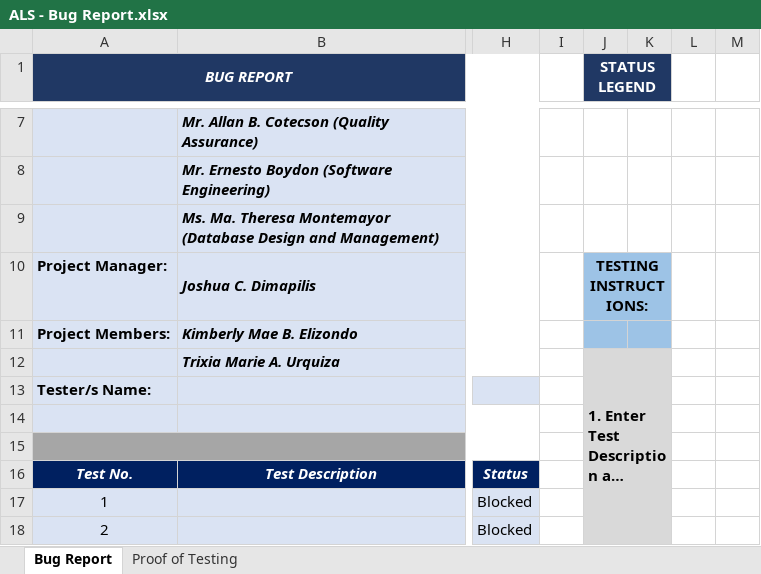
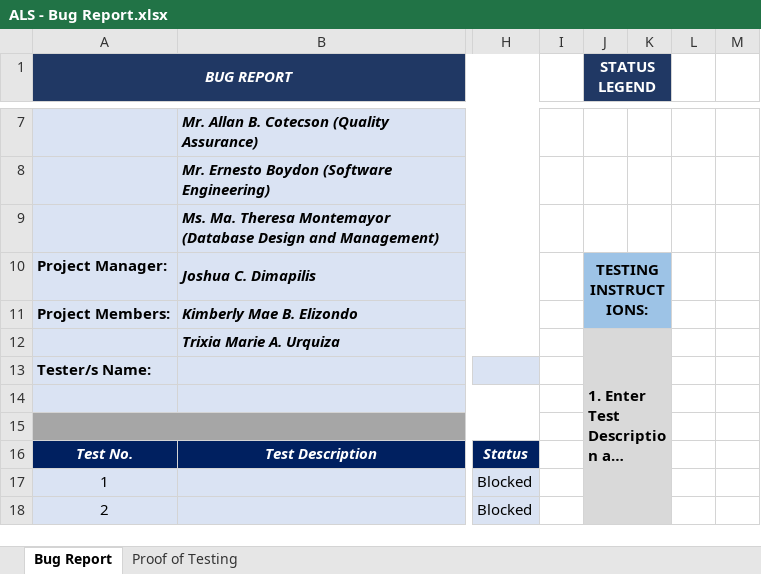
Before and after one commit to joegeneq/apc-softdev-it111-05, an Excel workbook: documentation/quality/ALS documents for Dynamic Testing/ALS - Bug Report.xlsx, sheet Bug Report, drawn as a sheet; only a part is shown, gaps mark what is left out; long unchanged cells end in …; values as stored, in another font and other column widths than the file's, no borders; conditional formats not drawn; the diff names each change by its address in the sheet, - before the commit and + after, or states it on an @@ line.

Commit message:
Updated ALS - Bug Report.xlsx

```diff
--- a/documentation/quality/ALS documents for Dynamic Testing/ALS - Bug Report.xlsx (sheet Bug Report)
+++ b/documentation/quality/ALS documents for Dynamic Testing/ALS - Bug Report.xlsx (sheet Bug Report)
-J10:K10 merged
+J10:K11 merged
```
